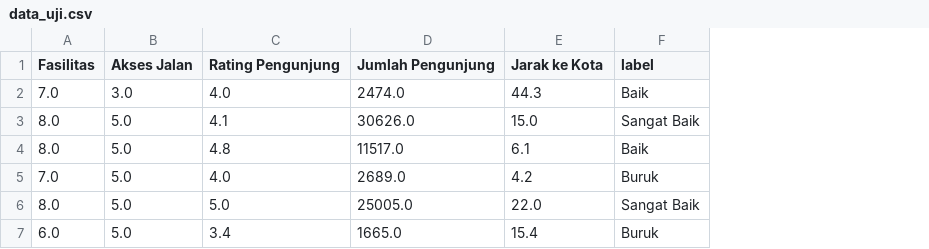
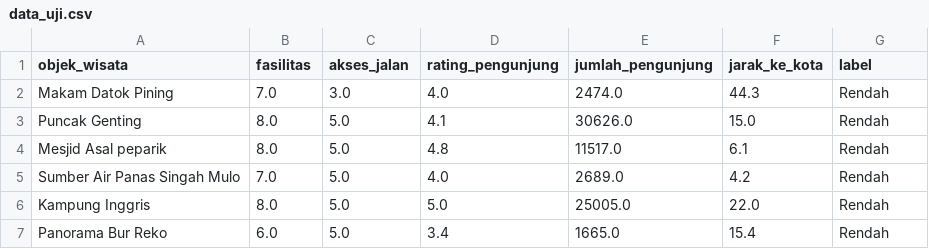
Before and after one commit to Khairul122/wisata_rf, a CSV file: model/data_uji.csv, drawn as a sheet; addresses are those after the commit; the diff names each change by its address in the sheet, - before the commit and + after, or states it on an @@ line.

Commit message:
feat: Add new prediction results page and update data models
- Added a new page for displaying prediction results (`hasil_prediksi`) in `index.php`.
- Updated `data_input.csv`, `data_latih.csv`, and `data_uji.csv` with new data formats and labels.
- Modified model configuration in `model.json` to reflect new labels and features.
- Enhanced the home page with dynamic statistics and recent predictions.
- Improved the prediction input form to handle different criteria types.
- Updated sidebar navigation for better user experience and accessibility.
- Created a new results display page (`hasil-data.php`) for showing classification results with a map integration.
- Added functionality to search and display locations of tourist objects on a map.
- Introduced a new CSV file (`data_random_forest.csv`) for storing model predictions.

```diff
--- a/model/data_uji.csv
+++ b/model/data_uji.csv
+column A (objek_wisata), rows 2-7: Makam Datok Pining | Puncak Genting | Mesjid Asal peparik | Sumber Air Panas Singah Mulo | Kampung Inggris | Panorama Bur Reko
-B1: Fasilitas
+B1: fasilitas
-C1: Akses Jalan
+C1: akses_jalan
-D1: Rating Pengunjung
+D1: rating_pengunjung
-E1: Jumlah Pengunjung
+E1: jumlah_pengunjung
-F1: Jarak ke Kota
+F1: jarak_ke_kota
-G2 (label): Baik
+G2 (label): Rendah
-G3 (label): Sangat Baik
+G3 (label): Rendah
-G4 (label): Baik
+G4 (label): Rendah
-G5 (label): Buruk
+G5 (label): Rendah
-G6 (label): Sangat Baik
+G6 (label): Rendah
-G7 (label): Buruk
+G7 (label): Rendah
```
Also changed, not shown: model/data_latih.csv, 15 other files.
